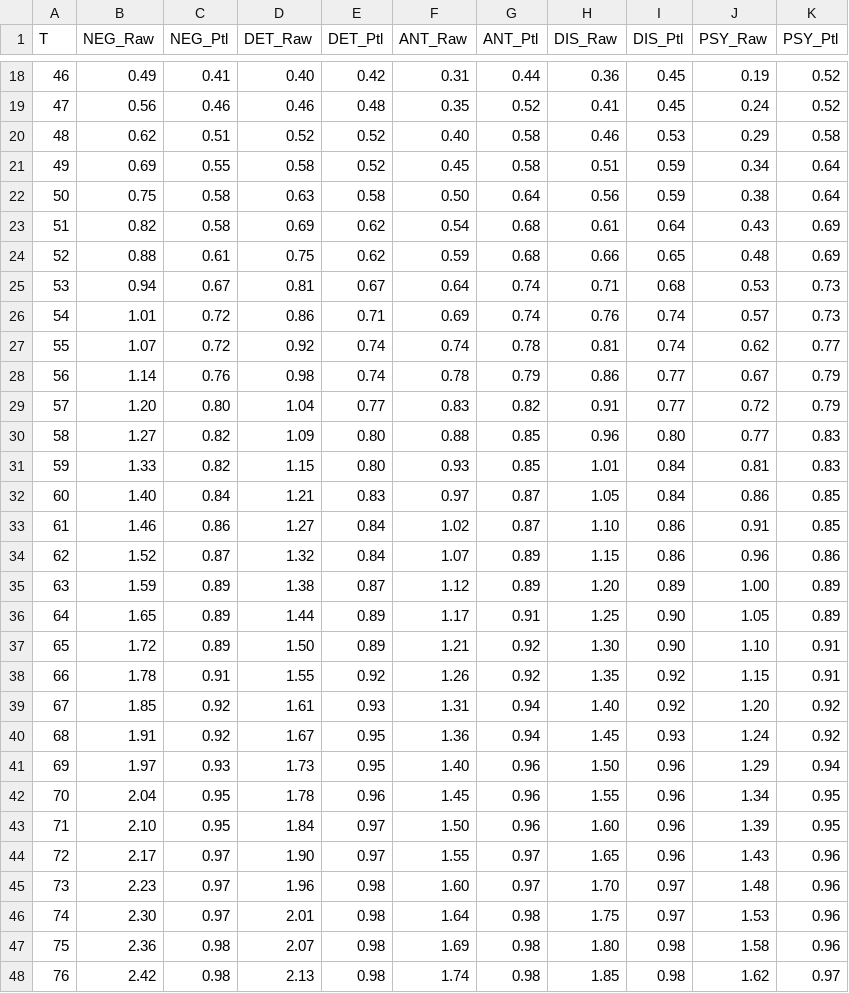
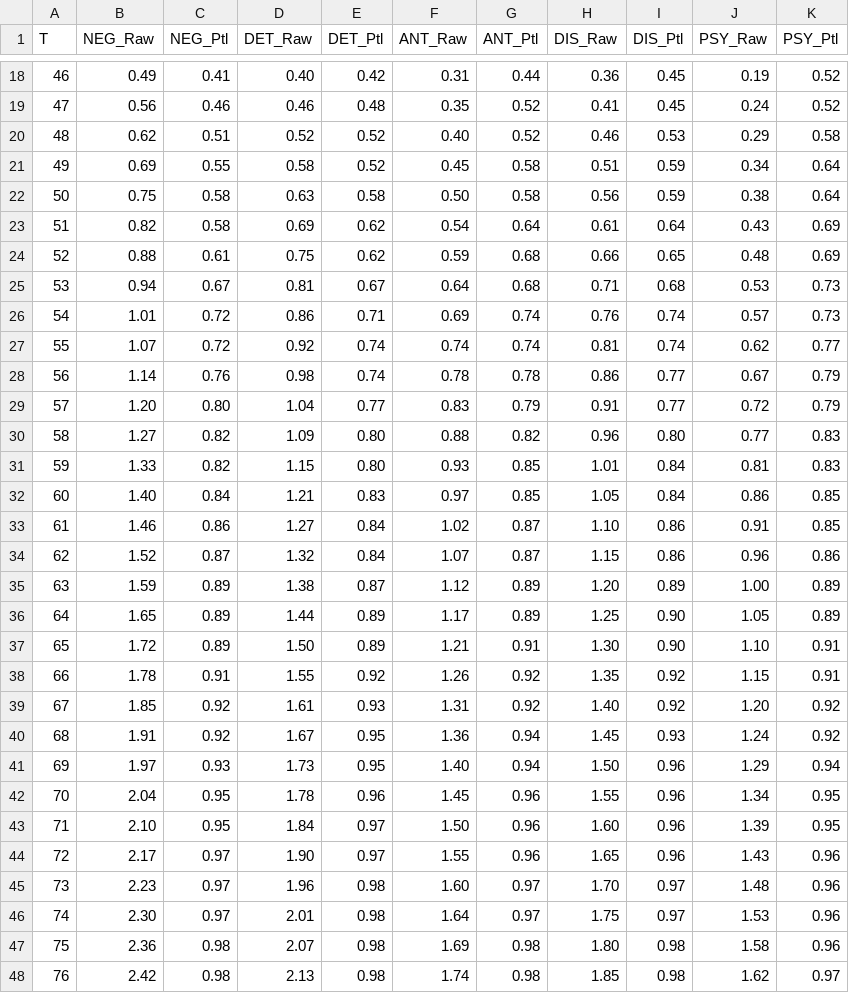
Before and after one commit to jmgirard/hitop, a CSV file: data-raw/norms_pid5sf_domains.csv, drawn as a sheet; only a part is shown, gaps mark what is left out.

```diff
--- a/data-raw/norms_pid5sf_domains.csv
+++ b/data-raw/norms_pid5sf_domains.csv
@@ -19,29 +19,29 @@
 47,0.56,0.46,0.46,0.48,0.35,0.52,0.41,0.45,0.24,0.52
-48,0.62,0.51,0.52,0.52,0.40,0.58,0.46,0.53,0.29,0.58
+48,0.62,0.51,0.52,0.52,0.40,0.52,0.46,0.53,0.29,0.58
 49,0.69,0.55,0.58,0.52,0.45,0.58,0.51,0.59,0.34,0.64
-50,0.75,0.58,0.63,0.58,0.50,0.64,0.56,0.59,0.38,0.64
-51,0.82,0.58,0.69,0.62,0.54,0.68,0.61,0.64,0.43,0.69
+50,0.75,0.58,0.63,0.58,0.50,0.58,0.56,0.59,0.38,0.64
+51,0.82,0.58,0.69,0.62,0.54,0.64,0.61,0.64,0.43,0.69
 52,0.88,0.61,0.75,0.62,0.59,0.68,0.66,0.65,0.48,0.69
-53,0.94,0.67,0.81,0.67,0.64,0.74,0.71,0.68,0.53,0.73
+53,0.94,0.67,0.81,0.67,0.64,0.68,0.71,0.68,0.53,0.73
 54,1.01,0.72,0.86,0.71,0.69,0.74,0.76,0.74,0.57,0.73
-55,1.07,0.72,0.92,0.74,0.74,0.78,0.81,0.74,0.62,0.77
-56,1.14,0.76,0.98,0.74,0.78,0.79,0.86,0.77,0.67,0.79
-57,1.20,0.80,1.04,0.77,0.83,0.82,0.91,0.77,0.72,0.79
-58,1.27,0.82,1.09,0.80,0.88,0.85,0.96,0.80,0.77,0.83
+55,1.07,0.72,0.92,0.74,0.74,0.74,0.81,0.74,0.62,0.77
+56,1.14,0.76,0.98,0.74,0.78,0.78,0.86,0.77,0.67,0.79
+57,1.20,0.80,1.04,0.77,0.83,0.79,0.91,0.77,0.72,0.79
+58,1.27,0.82,1.09,0.80,0.88,0.82,0.96,0.80,0.77,0.83
 59,1.33,0.82,1.15,0.80,0.93,0.85,1.01,0.84,0.81,0.83
-60,1.40,0.84,1.21,0.83,0.97,0.87,1.05,0.84,0.86,0.85
+60,1.40,0.84,1.21,0.83,0.97,0.85,1.05,0.84,0.86,0.85
 61,1.46,0.86,1.27,0.84,1.02,0.87,1.10,0.86,0.91,0.85
-62,1.52,0.87,1.32,0.84,1.07,0.89,1.15,0.86,0.96,0.86
+62,1.52,0.87,1.32,0.84,1.07,0.87,1.15,0.86,0.96,0.86
 63,1.59,0.89,1.38,0.87,1.12,0.89,1.20,0.89,1.00,0.89
-64,1.65,0.89,1.44,0.89,1.17,0.91,1.25,0.90,1.05,0.89
-65,1.72,0.89,1.50,0.89,1.21,0.92,1.30,0.90,1.10,0.91
+64,1.65,0.89,1.44,0.89,1.17,0.89,1.25,0.90,1.05,0.89
+65,1.72,0.89,1.50,0.89,1.21,0.91,1.30,0.90,1.10,0.91
 66,1.78,0.91,1.55,0.92,1.26,0.92,1.35,0.92,1.15,0.91
-67,1.85,0.92,1.61,0.93,1.31,0.94,1.40,0.92,1.20,0.92
+67,1.85,0.92,1.61,0.93,1.31,0.92,1.40,0.92,1.20,0.92
 68,1.91,0.92,1.67,0.95,1.36,0.94,1.45,0.93,1.24,0.92
-69,1.97,0.93,1.73,0.95,1.40,0.96,1.50,0.96,1.29,0.94
+69,1.97,0.93,1.73,0.95,1.40,0.94,1.50,0.96,1.29,0.94
 70,2.04,0.95,1.78,0.96,1.45,0.96,1.55,0.96,1.34,0.95
 71,2.10,0.95,1.84,0.97,1.50,0.96,1.60,0.96,1.39,0.95
-72,2.17,0.97,1.90,0.97,1.55,0.97,1.65,0.96,1.43,0.96
+72,2.17,0.97,1.90,0.97,1.55,0.96,1.65,0.96,1.43,0.96
 73,2.23,0.97,1.96,0.98,1.60,0.97,1.70,0.97,1.48,0.96
-74,2.30,0.97,2.01,0.98,1.64,0.98,1.75,0.97,1.53,0.96
+74,2.30,0.97,2.01,0.98,1.64,0.97,1.75,0.97,1.53,0.96
 75,2.36,0.98,2.07,0.98,1.69,0.98,1.80,0.98,1.58,0.96
```
Also changed, not shown: data-raw/norms_pid5_domains.csv, 17 other files.
